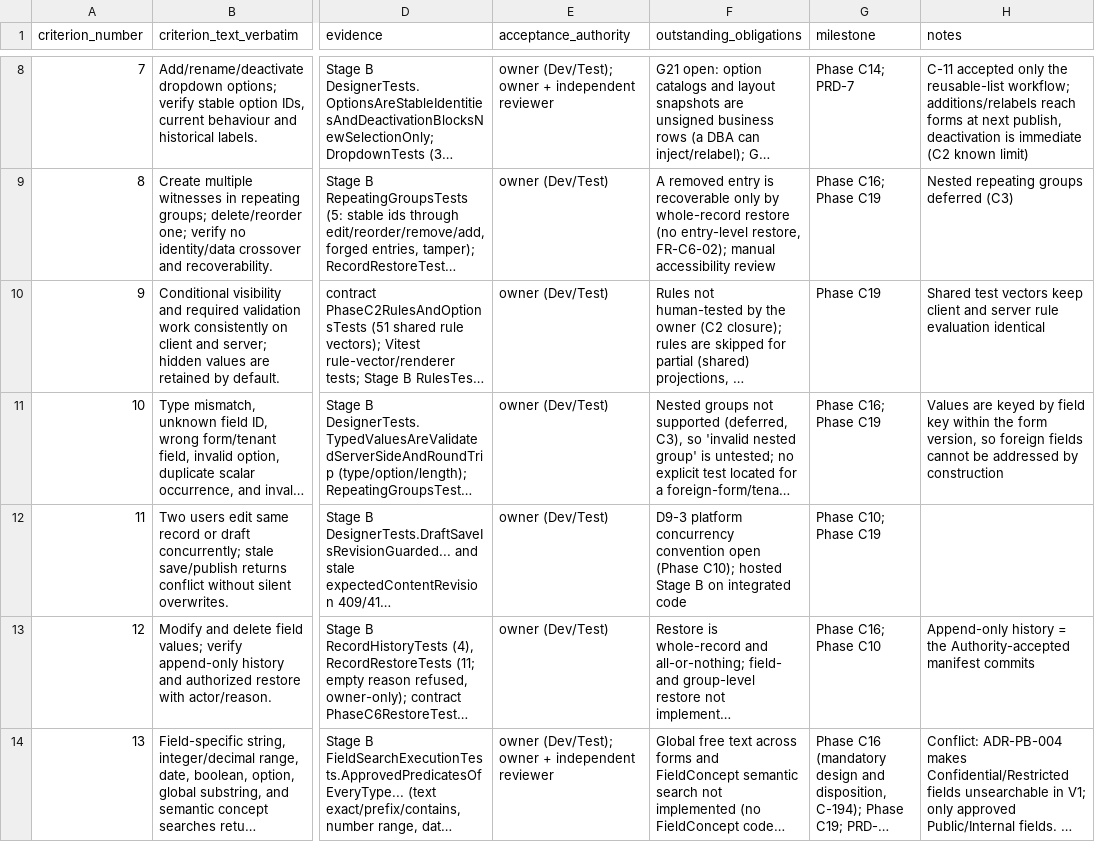
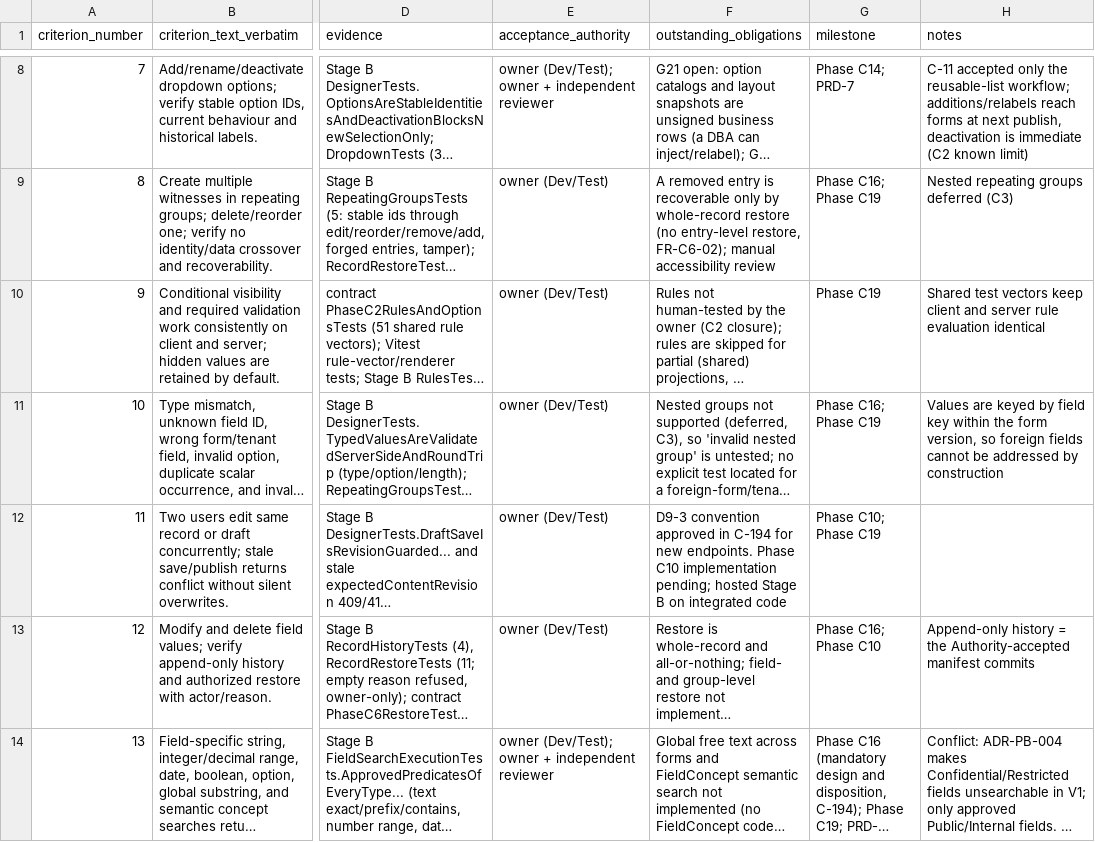
Before and after one commit to schipani/EnterpriseForms, a CSV file: docs/testing/CLAUDE_MD_S11_REQUIREMENTS_REGISTER.csv, drawn as a sheet; only a part is shown, gaps mark what is left out; long unchanged cells end in …; the diff covers the shown part only; the diff names each change by its address in the sheet, - before the commit and + after, or states it on an @@ line.

Commit message:
docs(c9): reconcile traceability with approved C10 contracts

```diff
--- a/docs/testing/CLAUDE_MD_S11_REQUIREMENTS_REGISTER.csv
+++ b/docs/testing/CLAUDE_MD_S11_REQUIREMENTS_REGISTER.csv
-F12 (outstanding_obligations): D9-3 platform concurrency convention open (Phase C10); hosted Stage…
+F12 (outstanding_obligations): D9-3 convention approved in C-194 for new endpoints. Phase C10 implementation pending; hosted Stage…
```
Also changed, not shown: 2 edited cells elsewhere in this file, 2 other files.
